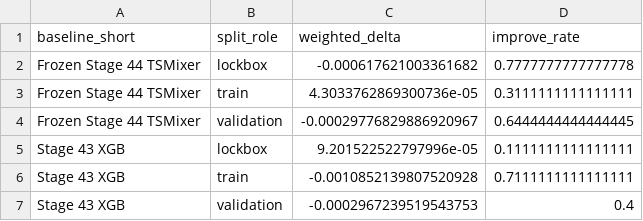
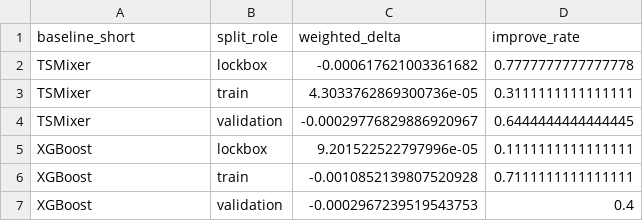
Before and after one commit to ValdiviaEng/financial-event-state-forecasting, a CSV file: report_artifacts/stage48_delta_summary.csv, drawn as a sheet.

```diff
--- a/report_artifacts/stage48_delta_summary.csv
+++ b/report_artifacts/stage48_delta_summary.csv
@@ -1,7 +1,7 @@
 baseline_short,split_role,weighted_delta,improve_rate
-Frozen Stage 44 TSMixer,lockbox,-0.000617621003361682,0.7777777777777778
-Frozen Stage 44 TSMixer,train,4.3033762869300736e-05,0.3111111111111111
-Frozen Stage 44 TSMixer,validation,-0.00029776829886920967,0.6444444444444445
-Stage 43 XGB,lockbox,9.201522522797996e-05,0.1111111111111111
-Stage 43 XGB,train,-0.0010852139807520928,0.7111111111111111
-Stage 43 XGB,validation,-0.0002967239519543753,0.4
+TSMixer,lockbox,-0.000617621003361682,0.7777777777777778
+TSMixer,train,4.3033762869300736e-05,0.3111111111111111
+TSMixer,validation,-0.00029776829886920967,0.6444444444444445
+XGBoost,lockbox,9.201522522797996e-05,0.1111111111111111
+XGBoost,train,-0.0010852139807520928,0.7111111111111111
+XGBoost,validation,-0.0002967239519543753,0.4
```
Also changed, not shown: report_artifacts/lockbox_metric_summary.csv, report_artifacts/portfolio_top20.csv, 26 other files.
